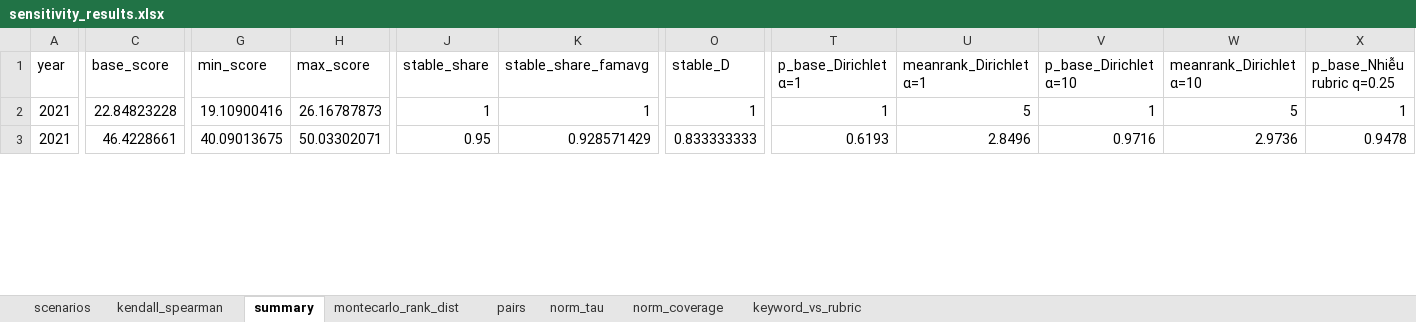
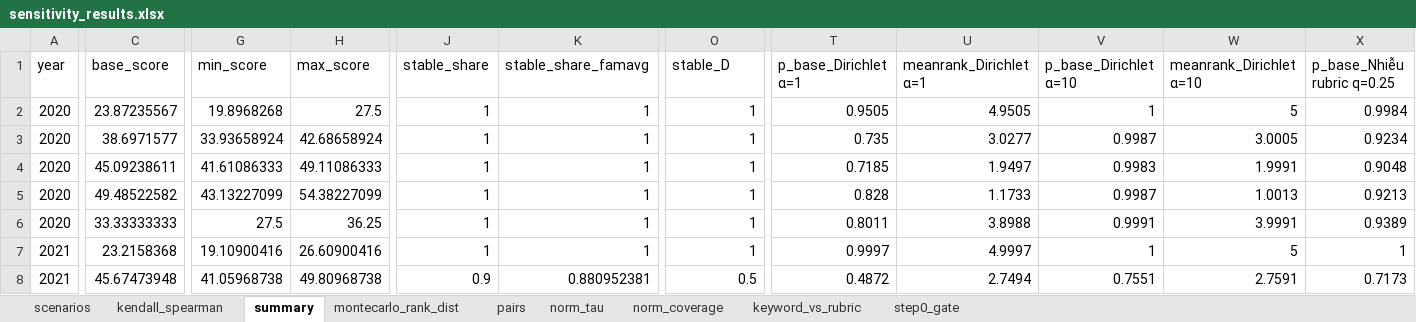
Before and after one commit to Levianth146/bank-dx-toolkit, an Excel workbook: out/sensitivity/sensitivity_results.xlsx, sheet summary, drawn as a sheet; only a part is shown, gaps mark what is left out; values as stored, in another font and other column widths than the file's, no borders; addresses are those after the commit; rows hold the shown columns only; the diff covers the shown part only; the diff names each change by its address in the sheet, - before the commit and + after, or states it on an @@ line.

Commit message:
Adjust sensitivity check by adding step 0

```diff
--- a/out/sensitivity/sensitivity_results.xlsx (sheet summary)
+++ b/out/sensitivity/sensitivity_results.xlsx (sheet summary)
+sheet tab: step0_gate
+row 2: 2020 | 23.87235567 | 19.8968268 | 27.5 | 1 | 1 | 1 | 0.9505 | 4.9505 | 1 | 5 | 0.9984
+row 3: 2020 | 38.6971577 | 33.93658924 | 42.68658924 | 1 | 1 | 1 | 0.735 | 3.0277 | 0.9987 | 3.0005 | 0.9234
+row 4: 2020 | 45.09238611 | 41.61086333 | 49.11086333 | 1 | 1 | 1 | 0.7185 | 1.9497 | 0.9983 | 1.9991 | 0.9048
+row 5: 2020 | 49.48522582 | 43.13227099 | 54.38227099 | 1 | 1 | 1 | 0.828 | 1.1733 | 0.9987 | 1.0013 | 0.9213
+row 6: 2020 | 33.33333333 | 27.5 | 36.25 | 1 | 1 | 1 | 0.8011 | 3.8988 | 0.9991 | 3.9991 | 0.9389
-C7 (base_score): 22.84823228
+C7 (base_score): 23.2158368
-H7 (max_score): 26.16787873
+H7 (max_score): 26.60900416
-T7 (p_base_Dirichlet α=1): 1
+T7 (p_base_Dirichlet α=1): 0.9997
-U7 (meanrank_Dirichlet α=1): 5
+U7 (meanrank_Dirichlet α=1): 4.9997
-C8 (base_score): 46.4228661
+C8 (base_score): 45.67473948
-G8 (min_score): 40.09013675
+G8 (min_score): 41.05968738
-H8 (max_score): 50.03302071
+H8 (max_score): 49.80968738
-J8 (stable_share): 0.95
+J8 (stable_share): 0.9
-K8 (stable_share_famavg): 0.928571429
+K8 (stable_share_famavg): 0.880952381
-O8 (stable_D): 0.833333333
+O8 (stable_D): 0.5
-T8 (p_base_Dirichlet α=1): 0.6193
+T8 (p_base_Dirichlet α=1): 0.4872
-U8 (meanrank_Dirichlet α=1): 2.8496
+U8 (meanrank_Dirichlet α=1): 2.7494
-V8 (p_base_Dirichlet α=10): 0.9716
+V8 (p_base_Dirichlet α=10): 0.7551
-W8 (meanrank_Dirichlet α=10): 2.9736
+W8 (meanrank_Dirichlet α=10): 2.7591
-X8 (p_base_Nhiễu rubric q=0.25): 0.9478
+X8 (p_base_Nhiễu rubric q=0.25): 0.7173
```
Also changed, not shown: 15 added rows, 5 removed rows and 66 edited cells elsewhere in this sheet, sheet scenarios, sheet montecarlo_rank_dist, sheet kendall_spearman, sheet pairs, sheet keyword_vs_rubric, sheet norm_coverage, 1 more sheet, 14 other files.
